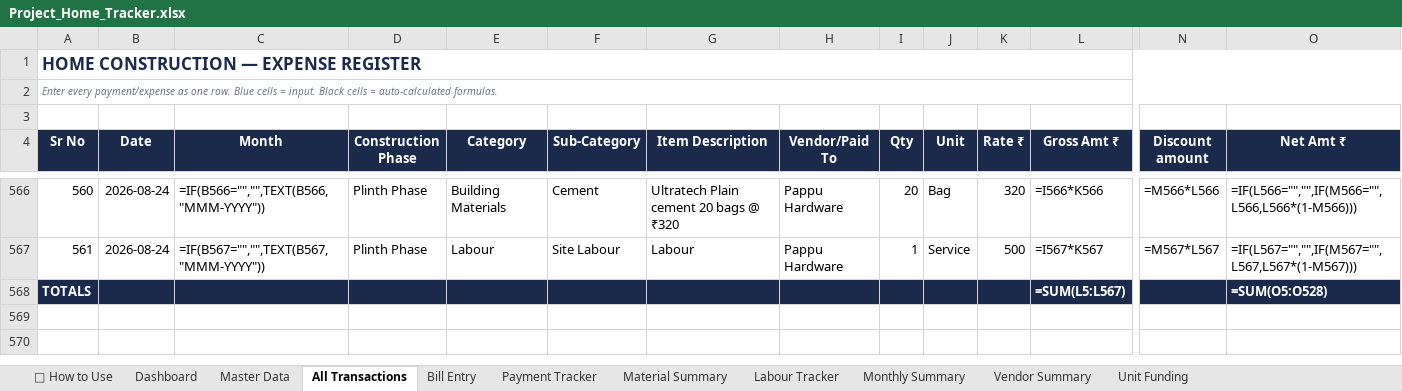
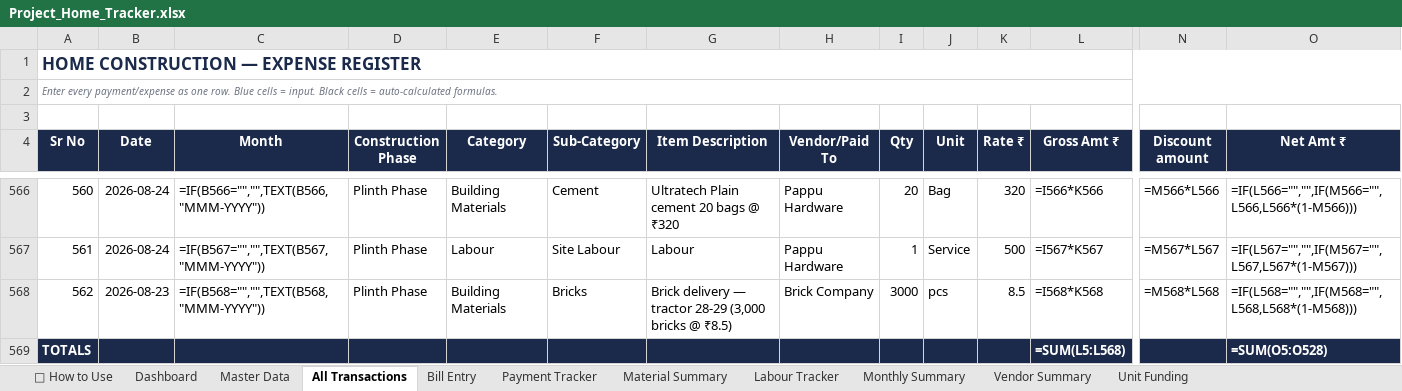
Before and after one commit to avikarn26/bihar-home-dashboard, an Excel workbook: data/Project_Home_Tracker.xlsx, sheet All Transactions, drawn as a sheet; only a part is shown, gaps mark what is left out; values as stored, in another font and other column widths than the file's, no borders; formulas without a stored value are shown as written; addresses are those after the commit; rows hold the shown columns only; the diff names each change by its address in the sheet, - before the commit and + after, or states it on an @@ line.

Commit message:
Add: 2 more brick trailers (23-Aug) — 3,000 bricks, tractor 28-29 @ ₹8.5

```diff
--- a/data/Project_Home_Tracker.xlsx (sheet All Transactions)
+++ b/data/Project_Home_Tracker.xlsx (sheet All Transactions)
+row 568: 562 | 2026-08-23 | =IF(B568="","",TEXT(B568,"MMM-YYYY")) | Plinth Phase | Building Materials | Bricks | Brick delivery — tractor 28-29 (3,000 bricks @ ₹8.5) | Brick Company | 3000 | pcs | 8.5 | =I568*K568 | =M568*L568 | =IF(L568="","",IF(M568="",L568,L568*(1-M568)))
-L569 (Gross Amt ₹): =SUM(L5:L567)
+L569 (Gross Amt ₹): =SUM(L5:L568)
```
Also changed, not shown: 2 other files.
